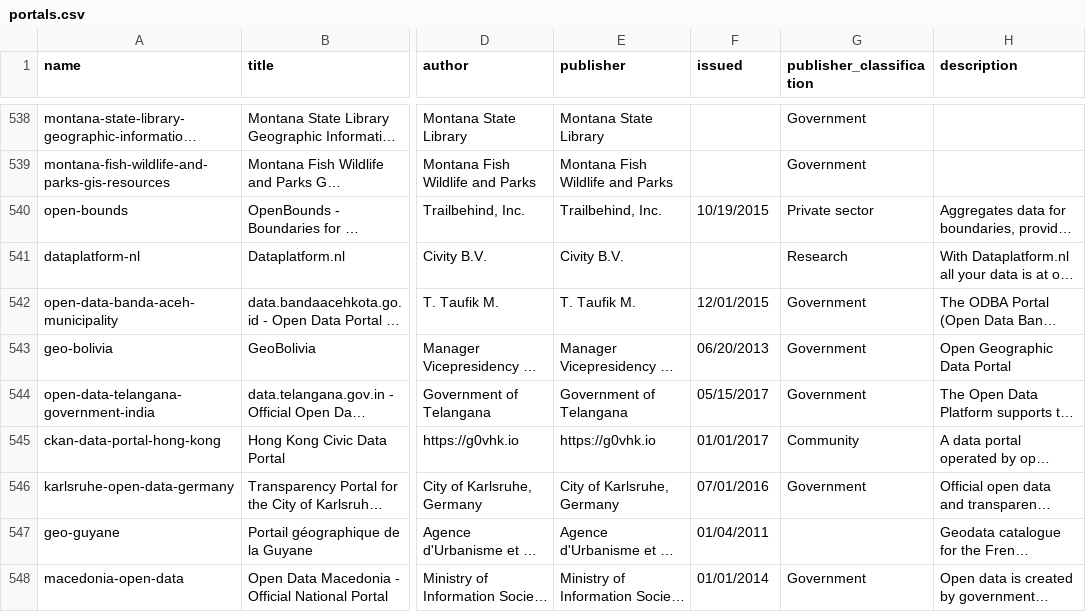
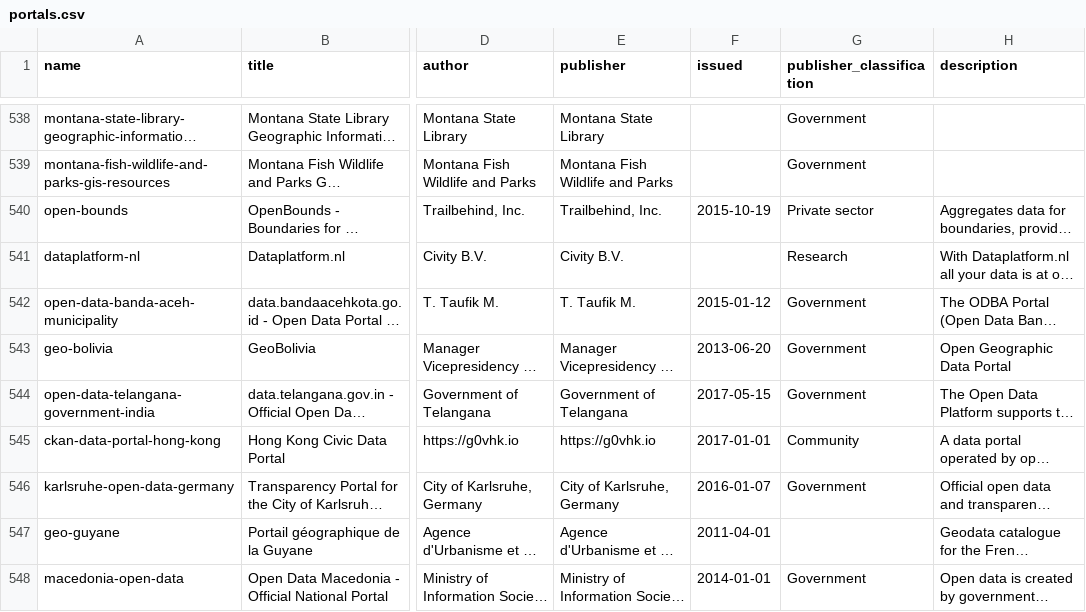
Before and after one commit to okfn/dataportals.org, a CSV file: data/portals.csv, drawn as a sheet; only a part is shown, gaps mark what is left out; long unchanged cells end in …; the diff covers the shown part only; the diff names each change by its address in the sheet, - before the commit and + after, or states it on an @@ line.

```diff
--- a/data/portals.csv
+++ b/data/portals.csv
-F540 (issued): 10/19/2015
+F540 (issued): 2015-10-19
-F542 (issued): 12/01/2015
+F542 (issued): 2015-01-12
-F543 (issued): 06/20/2013
+F543 (issued): 2013-06-20
-F544 (issued): 05/15/2017
+F544 (issued): 2017-05-15
-F545 (issued): 01/01/2017
+F545 (issued): 2017-01-01
-F546 (issued): 07/01/2016
+F546 (issued): 2016-01-07
-F547 (issued): 01/04/2011
+F547 (issued): 2011-04-01
-F548 (issued): 01/01/2014
+F548 (issued): 2014-01-01
```
Also changed, not shown: 85 edited cells elsewhere in this file, 1 other file.
